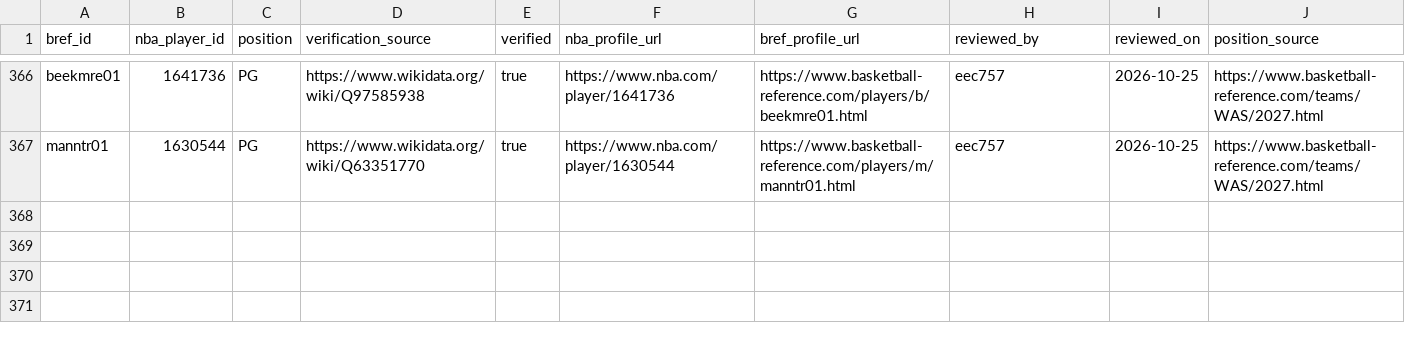
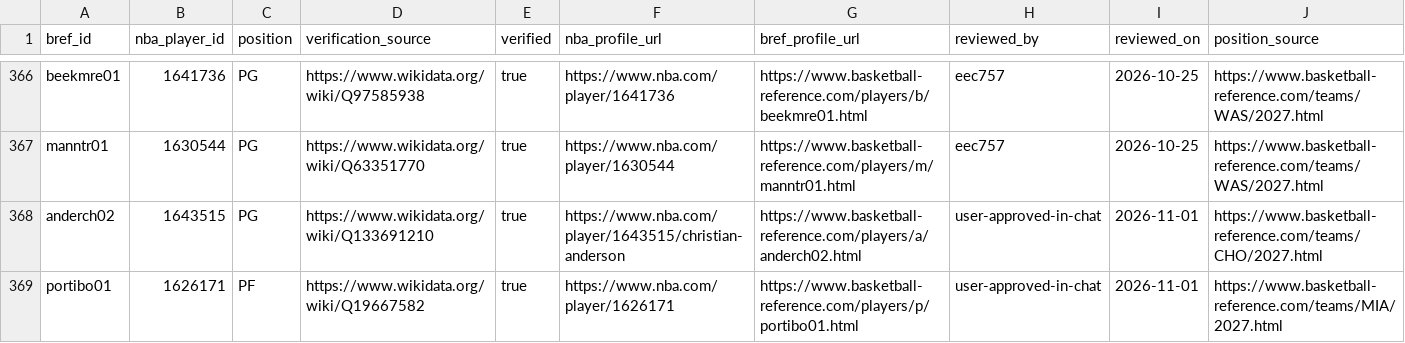
Before and after one commit to eec757/nba-defensive-dashboard, a CSV file: data/verified_player_ids_2027.csv, drawn as a sheet; only a part is shown, gaps mark what is left out; the diff names each change by its address in the sheet, - before the commit and + after, or states it on an @@ line.

Commit message:
Record user approval for Christian Anderson PG and Bobby Portis PF in verified 2027 crosswalk

```diff
--- a/data/verified_player_ids_2027.csv
+++ b/data/verified_player_ids_2027.csv
+row 368: anderch02 | 1643515 | PG | https://www.wikidata.org/wiki/Q133691210 | true | https://www.nba.com/player/1643515/christian-anderson | https://www.basketball-reference.com/players/a/anderch02.html | user-approved-in-chat | 2026-11-01 | https://www.basketball-reference.com/teams/CHO/2027.html
+row 369: portibo01 | 1626171 | PF | https://www.wikidata.org/wiki/Q19667582 | true | https://www.nba.com/player/1626171 | https://www.basketball-reference.com/players/p/portibo01.html | user-approved-in-chat | 2026-11-01 | https://www.basketball-reference.com/teams/MIA/2027.html
```
